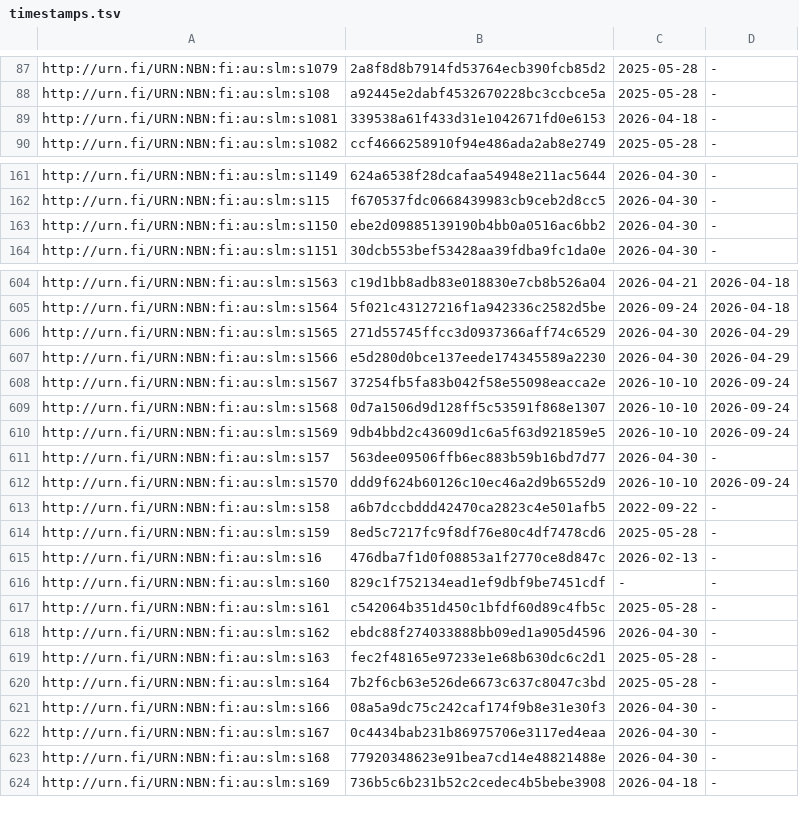
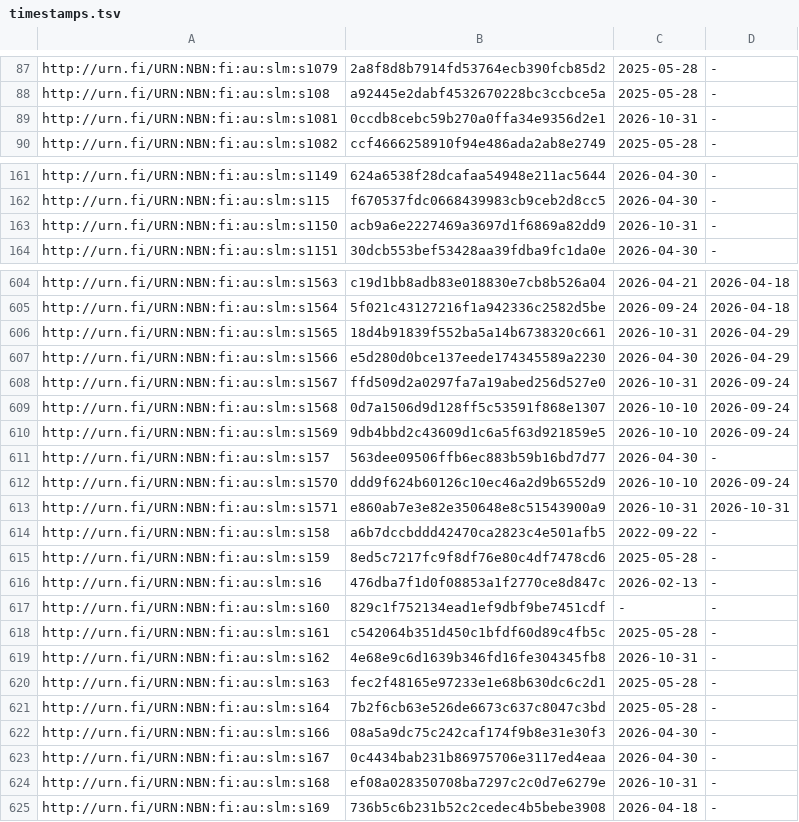
Before and after one commit to NatLibFi/Finto-data, a TSV file: vocabularies/slm/timestamps.tsv, drawn as a sheet; only a part is shown, gaps mark what is left out; the diff covers the shown part only.

```diff
--- a/vocabularies/slm/timestamps.tsv
+++ b/vocabularies/slm/timestamps.tsv
@@ -88,3 +88,3 @@ http://urn.fi/URN:NBN:fi:au:slm:s1079	2a8f8d8b7914fd53764ecb390fcb85d2	2025-05-2
 http://urn.fi/URN:NBN:fi:au:slm:s108	a92445e2dabf4532670228bc3ccbce5a	2025-05-28	-
-http://urn.fi/URN:NBN:fi:au:slm:s1081	339538a61f433d31e1042671fd0e6153	2026-04-18	-
+http://urn.fi/URN:NBN:fi:au:slm:s1081	0ccdb8cebc59b270a0ffa34e9356d2e1	2026-10-31	-
 http://urn.fi/URN:NBN:fi:au:slm:s1082	ccf4666258910f94e486ada2ab8e2749	2025-05-28	-
@@ -162,3 +162,3 @@ http://urn.fi/URN:NBN:fi:au:slm:s1149	624a6538f28dcafaa54948e211ac5644	2026-04-3
 http://urn.fi/URN:NBN:fi:au:slm:s115	f670537fdc0668439983cb9ceb2d8cc5	2026-04-30	-
-http://urn.fi/URN:NBN:fi:au:slm:s1150	ebe2d09885139190b4bb0a0516ac6bb2	2026-04-30	-
+http://urn.fi/URN:NBN:fi:au:slm:s1150	acb9a6e2227469a3697d1f6869a82dd9	2026-10-31	-
 http://urn.fi/URN:NBN:fi:au:slm:s1151	30dcb553bef53428aa39fdba9fc1da0e	2026-04-30	-
@@ -605,5 +605,5 @@ http://urn.fi/URN:NBN:fi:au:slm:s1563	c19d1bb8adb83e018830e7cb8b526a04	2026-04-2
 http://urn.fi/URN:NBN:fi:au:slm:s1564	5f021c43127216f1a942336c2582d5be	2026-09-24	2026-04-18
-http://urn.fi/URN:NBN:fi:au:slm:s1565	271d55745ffcc3d0937366aff74c6529	2026-04-30	2026-04-29
+http://urn.fi/URN:NBN:fi:au:slm:s1565	18d4b91839f552ba5a14b6738320c661	2026-10-31	2026-04-29
 http://urn.fi/URN:NBN:fi:au:slm:s1566	e5d280d0bce137eede174345589a2230	2026-04-30	2026-04-29
-http://urn.fi/URN:NBN:fi:au:slm:s1567	37254fb5fa83b042f58e55098eacca2e	2026-10-10	2026-09-24
+http://urn.fi/URN:NBN:fi:au:slm:s1567	ffd509d2a0297fa7a19abed256d527e0	2026-10-31	2026-09-24
 http://urn.fi/URN:NBN:fi:au:slm:s1568	0d7a1506d9d128ff5c53591f868e1307	2026-10-10	2026-09-24
@@ -612,2 +612,3 @@ http://urn.fi/URN:NBN:fi:au:slm:s157	563dee09506ffb6ec883b59b16bd7d77	2026-04-30
 http://urn.fi/URN:NBN:fi:au:slm:s1570	ddd9f624b60126c10ec46a2d9b6552d9	2026-10-10	2026-09-24
+http://urn.fi/URN:NBN:fi:au:slm:s1571	e860ab7e3e82e350648e8c51543900a9	2026-10-31	2026-10-31
 http://urn.fi/URN:NBN:fi:au:slm:s158	a6b7dccbddd42470ca2823c4e501afb5	2022-09-22	-
@@ -617,3 +618,3 @@ http://urn.fi/URN:NBN:fi:au:slm:s160	829c1f752134ead1ef9dbf9be7451cdf	-	-
 http://urn.fi/URN:NBN:fi:au:slm:s161	c542064b351d450c1bfdf60d89c4fb5c	2025-05-28	-
-http://urn.fi/URN:NBN:fi:au:slm:s162	ebdc88f274033888bb09ed1a905d4596	2026-04-30	-
+http://urn.fi/URN:NBN:fi:au:slm:s162	4e68e9c6d1639b346fd16fe304345fb8	2026-10-31	-
 http://urn.fi/URN:NBN:fi:au:slm:s163	fec2f48165e97233e1e68b630dc6c2d1	2025-05-28	-
@@ -622,3 +623,3 @@ http://urn.fi/URN:NBN:fi:au:slm:s166	08a5a9dc75c242caf174f9b8e31e30f3	2026-04-30
 http://urn.fi/URN:NBN:fi:au:slm:s167	0c4434bab231b86975706e3117ed4eaa	2026-04-30	-
-http://urn.fi/URN:NBN:fi:au:slm:s168	77920348623e91bea7cd14e48821488e	2026-04-30	-
+http://urn.fi/URN:NBN:fi:au:slm:s168	ef08a028350708ba7297c2c0d7e6279e	2026-10-31	-
 http://urn.fi/URN:NBN:fi:au:slm:s169	736b5c6b231b52c2cedec4b5bebe3908	2026-04-18	-
```
Also changed, not shown: 32 edited cells elsewhere in this file, vocabularies/slm/puri-mappings.tsv, 3 other files.
